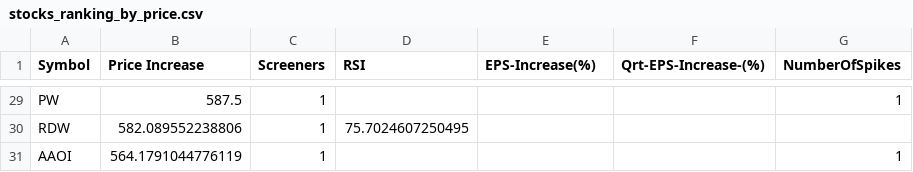
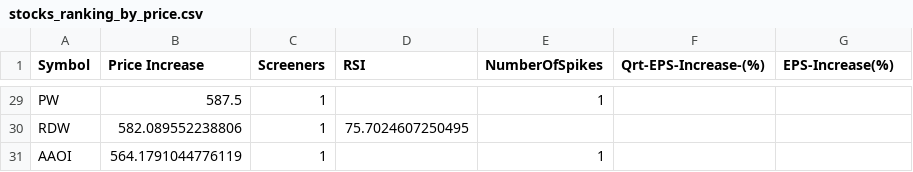
Before and after one commit to Mihaii2/Trader_Companion, a CSV file: flask_microservice_stocks_filterer/stocks_filtering_application/stocks_ranking_by_price.csv, drawn as a sheet; only a part is shown, gaps mark what is left out; the diff covers the shown part only; the diff names each change by its address in the sheet, - before the commit and + after, or states it on an @@ line.

```diff
--- a/flask_microservice_stocks_filterer/stocks_filtering_application/stocks_ranking_by_price.csv
+++ b/flask_microservice_stocks_filterer/stocks_filtering_application/stocks_ranking_by_price.csv
-E1: EPS-Increase(%)
+E1: NumberOfSpikes
-G1: NumberOfSpikes
+G1: EPS-Increase(%)
-E29 (NumberOfSpikes): (empty)
+E29 (NumberOfSpikes): 1
-G29 (EPS-Increase(%)): 1
+G29 (EPS-Increase(%)): (empty)
-E31 (NumberOfSpikes): (empty)
+E31 (NumberOfSpikes): 1
-G31 (EPS-Increase(%)): 1
+G31 (EPS-Increase(%)): (empty)
```
Also changed, not shown: 28 edited cells elsewhere in this file, 23 other files.
